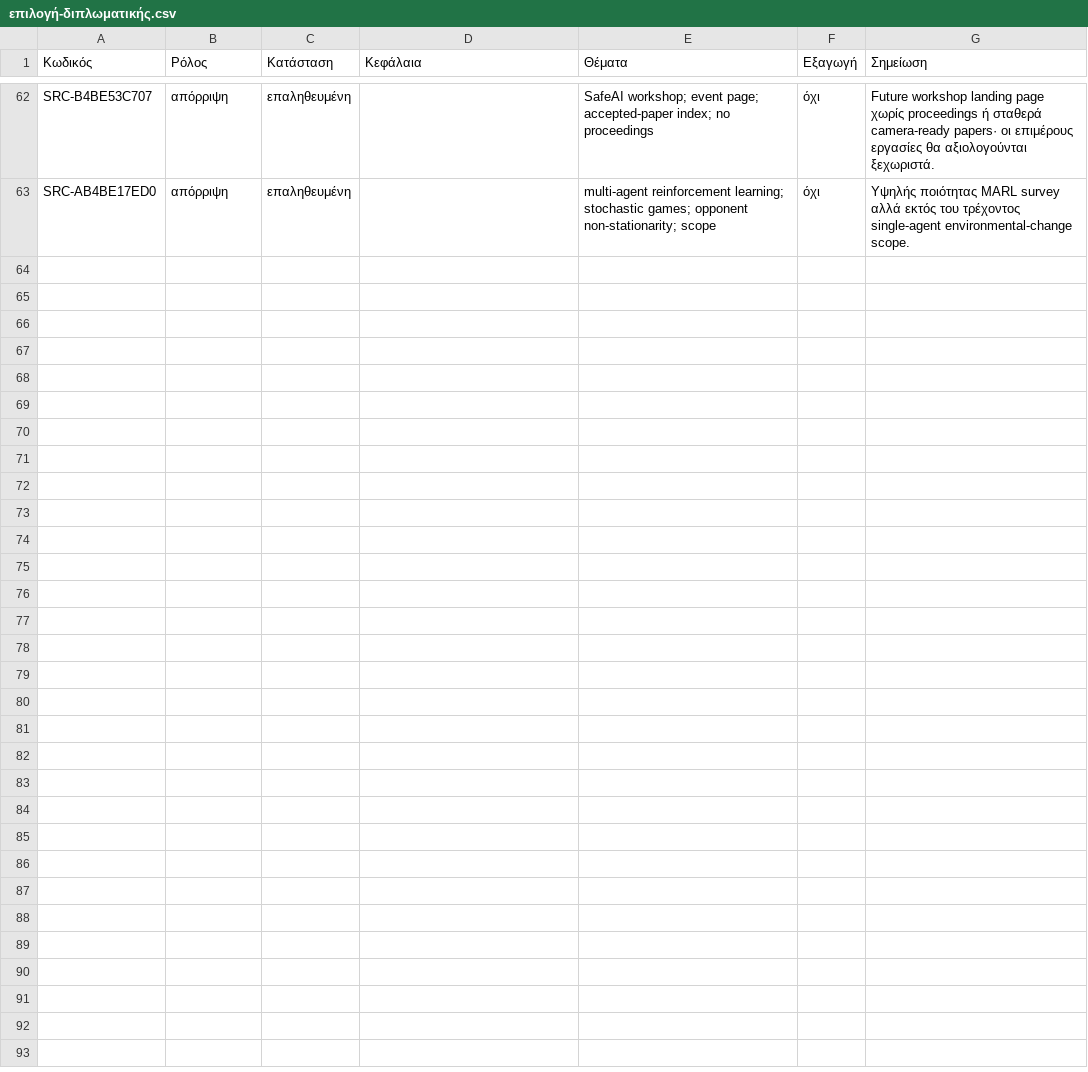
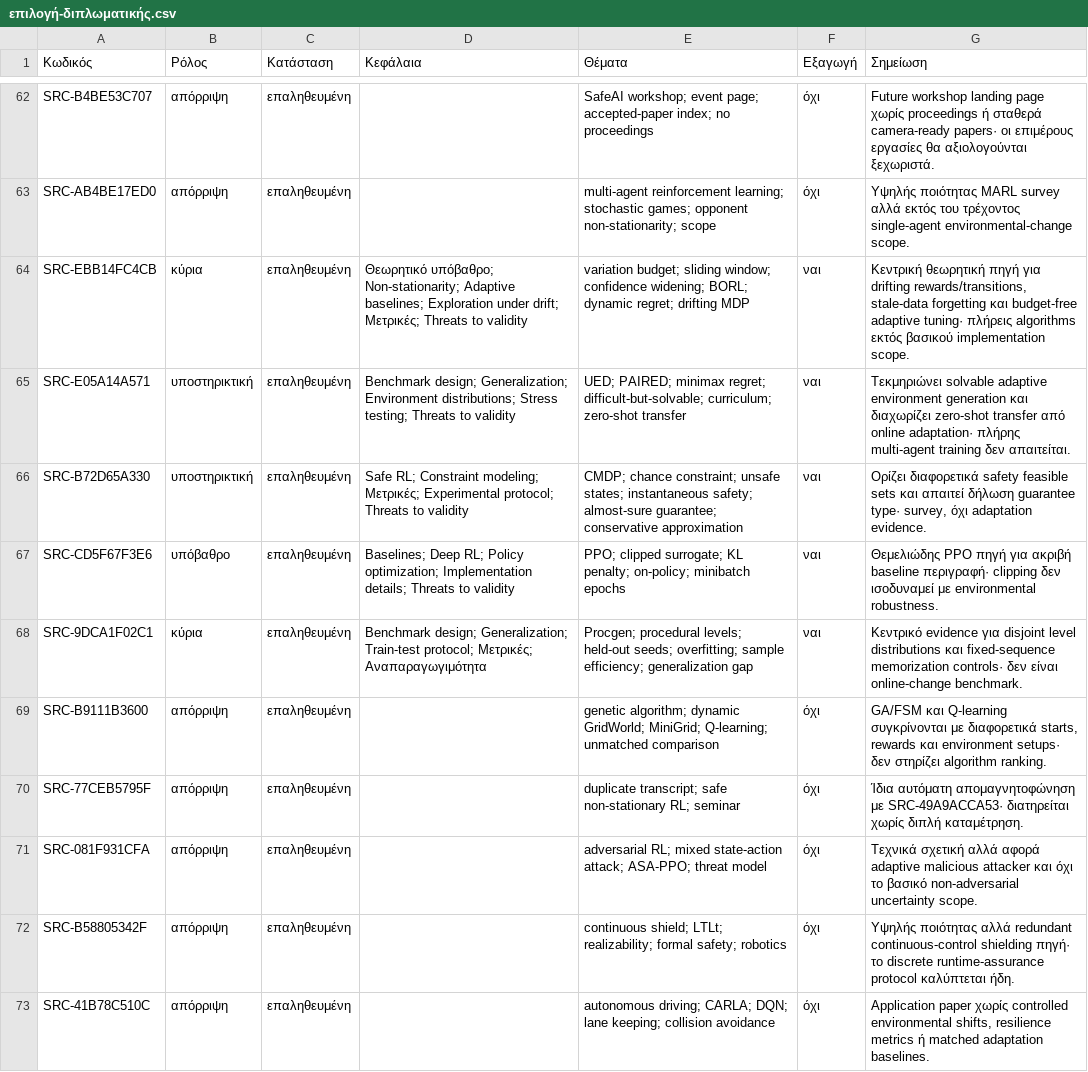
Before and after one commit to MariosGiannakaras/ThesisBibliography, a CSV file: κατάλογος/επιλογή-διπλωματικής.csv, drawn as a sheet; only a part is shown, gaps mark what is left out.

Commit message:
Επιστημονική ανάλυση 18: drift, environment design και benchmark validity

```diff
--- a/κατάλογος/επιλογή-διπλωματικής.csv
+++ b/κατάλογος/επιλογή-διπλωματικής.csv
@@ -63 +63,11 @@ SRC-B4BE53C707,απόρριψη,επαληθευμένη,"","SafeAI workshop; ev
 SRC-AB4BE17ED0,απόρριψη,επαληθευμένη,"","multi-agent reinforcement learning; stochastic games; opponent non-stationarity; scope",όχι,"Υψηλής ποιότητας MARL survey αλλά εκτός του τρέχοντος single-agent environmental-change scope."
+SRC-EBB14FC4CB,κύρια,επαληθευμένη,"Θεωρητικό υπόβαθρο; Non-stationarity; Adaptive baselines; Exploration under drift; Μετρικές; Threats to validity","variation budget; sliding window; confidence widening; BORL; dynamic regret; drifting MDP",ναι,"Κεντρική θεωρητική πηγή για drifting rewards/transitions, stale-data forgetting και budget-free adaptive tuning· πλήρεις algorithms εκτός βασικού implementation scope."
+SRC-E05A14A571,υποστηρικτική,επαληθευμένη,"Benchmark design; Generalization; Environment distributions; Stress testing; Threats to validity","UED; PAIRED; minimax regret; difficult-but-solvable; curriculum; zero-shot transfer",ναι,"Τεκμηριώνει solvable adaptive environment generation και διαχωρίζει zero-shot transfer από online adaptation· πλήρης multi-agent training δεν απαιτείται."
+SRC-B72D65A330,υποστηρικτική,επαληθευμένη,"Safe RL; Constraint modeling; Μετρικές; Experimental protocol; Threats to validity","CMDP; chance constraint; unsafe states; instantaneous safety; almost-sure guarantee; conservative approximation",ναι,"Ορίζει διαφορετικά safety feasible sets και απαιτεί δήλωση guarantee type· survey, όχι adaptation evidence."
+SRC-CD5F67F3E6,υπόβαθρο,επαληθευμένη,"Baselines; Deep RL; Policy optimization; Implementation details; Threats to validity","PPO; clipped surrogate; KL penalty; on-policy; minibatch epochs",ναι,"Θεμελιώδης PPO πηγή για ακριβή baseline περιγραφή· clipping δεν ισοδυναμεί με environmental robustness."
+SRC-9DCA1F02C1,κύρια,επαληθευμένη,"Benchmark design; Generalization; Train-test protocol; Μετρικές; Αναπαραγωγιμότητα","Procgen; procedural levels; held-out seeds; overfitting; sample efficiency; generalization gap",ναι,"Κεντρικό evidence για disjoint level distributions και fixed-sequence memorization controls· δεν είναι online-change benchmark."
+SRC-B9111B3600,απόρριψη,επαληθευμένη,"","genetic algorithm; dynamic GridWorld; MiniGrid; Q-learning; unmatched comparison",όχι,"GA/FSM και Q-learning συγκρίνονται με διαφορετικά starts, rewards και environment setups· δεν στηρίζει algorithm ranking."
+SRC-77CEB5795F,απόρριψη,επαληθευμένη,"","duplicate transcript; safe non-stationary RL; seminar",όχι,"Ίδια αυτόματη απομαγνητοφώνηση με SRC-49A9ACCA53· διατηρείται χωρίς διπλή καταμέτρηση."
+SRC-081F931CFA,απόρριψη,επαληθευμένη,"","adversarial RL; mixed state-action attack; ASA-PPO; threat model",όχι,"Τεχνικά σχετική αλλά αφορά adaptive malicious attacker και όχι το βασικό non-adversarial uncertainty scope."
+SRC-B58805342F,απόρριψη,επαληθευμένη,"","continuous shield; LTLt; realizability; formal safety; robotics",όχι,"Υψηλής ποιότητας αλλά redundant continuous-control shielding πηγή· το discrete runtime-assurance protocol καλύπτεται ήδη."
+SRC-41B78C510C,απόρριψη,επαληθευμένη,"","autonomous driving; CARLA; DQN; lane keeping; collision avoidance",όχι,"Application paper χωρίς controlled environmental shifts, resilience metrics ή matched adaptation baselines."
```
